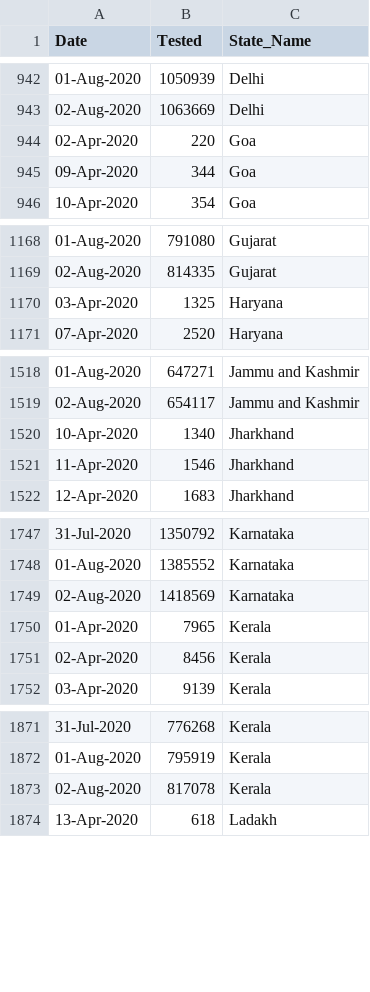
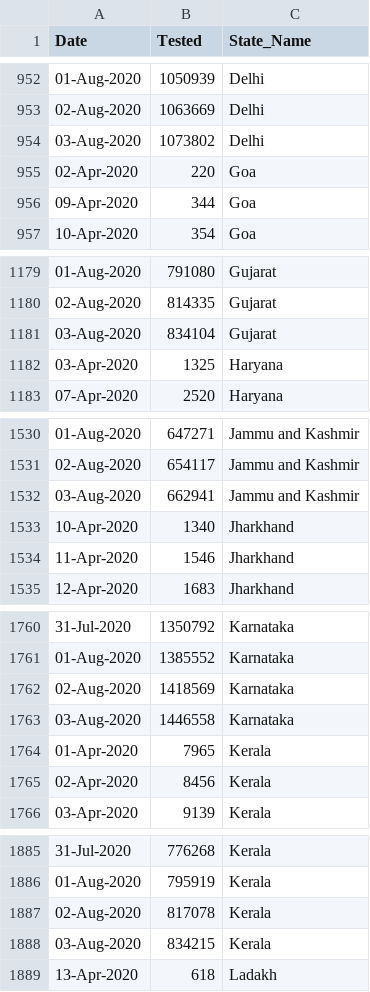
Before and after one commit to rkasale28/Covid-Data-Visualization, a CSV file: state_level_tested_daily.csv, drawn as a sheet; only a part is shown, gaps mark what is left out; the diff covers the shown part only; the diff names each change by its address in the sheet, - before the commit and + after, or states it on an @@ line.

```diff
--- a/state_level_tested_daily.csv
+++ b/state_level_tested_daily.csv
+row 954: 03-Aug-2020 | 1073802 | Delhi
+row 1181: 03-Aug-2020 | 834104 | Gujarat
+row 1532: 03-Aug-2020 | 662941 | Jammu and Kashmir
+row 1763: 03-Aug-2020 | 1446558 | Karnataka
+row 1888: 03-Aug-2020 | 834215 | Kerala
```
Also changed, not shown: 21 added rows elsewhere in this file, district_level.csv.
